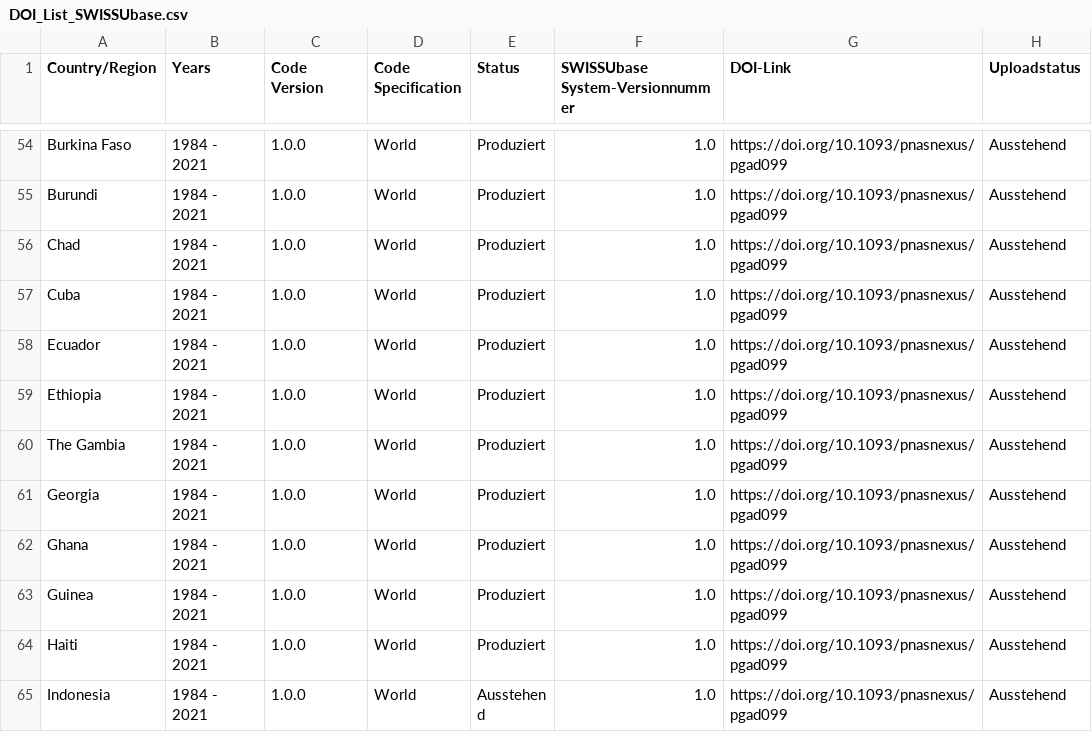
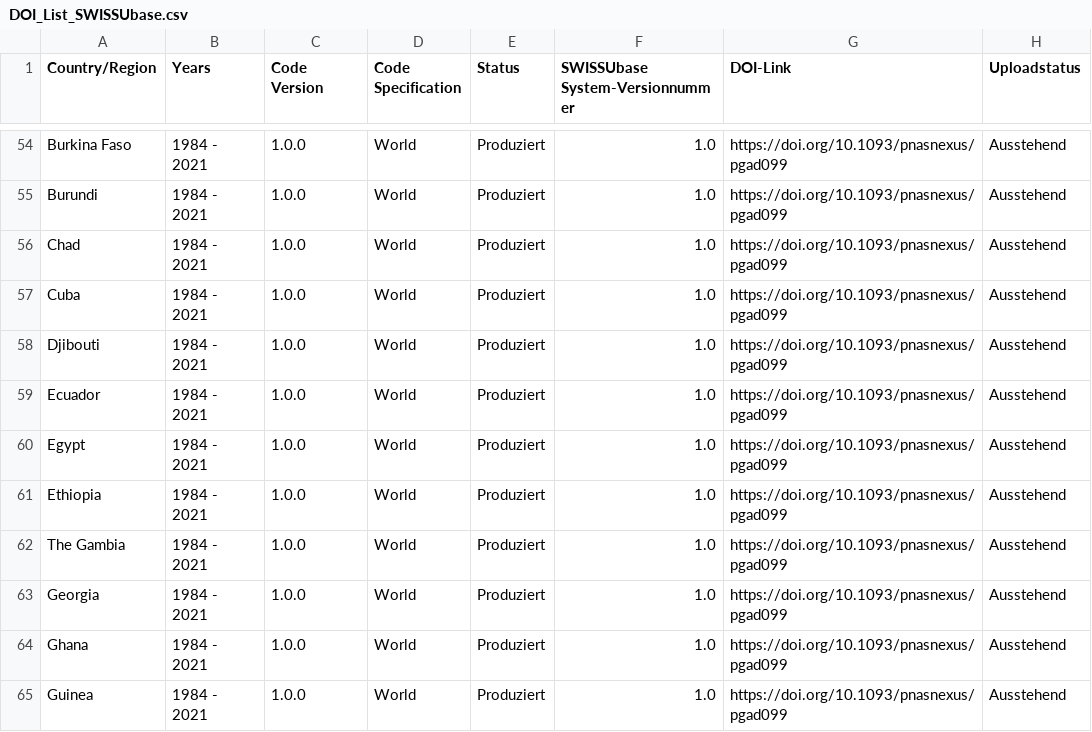
Before and after one commit to plehnert/surfacegroups, a CSV file: DOI_List_SWISSUbase.csv, drawn as a sheet; only a part is shown, gaps mark what is left out; the shorter side is filled out with more unchanged rows; the diff names each change by its address in the sheet, - before the commit and + after, or states it on an @@ line.

Commit message:
Update DOI_List_SWISSUbase.csv

```diff
--- a/DOI_List_SWISSUbase.csv
+++ b/DOI_List_SWISSUbase.csv
+row 58: Djibouti | 1984 - 2021 | 1.0.0 | World | Produziert | 1.0 | https://doi.org/10.1093/pnasnexus/pgad099 | Ausstehend
+row 60: Egypt | 1984 - 2021 | 1.0.0 | World | Produziert | 1.0 | https://doi.org/10.1093/pnasnexus/pgad099 | Ausstehend
```
